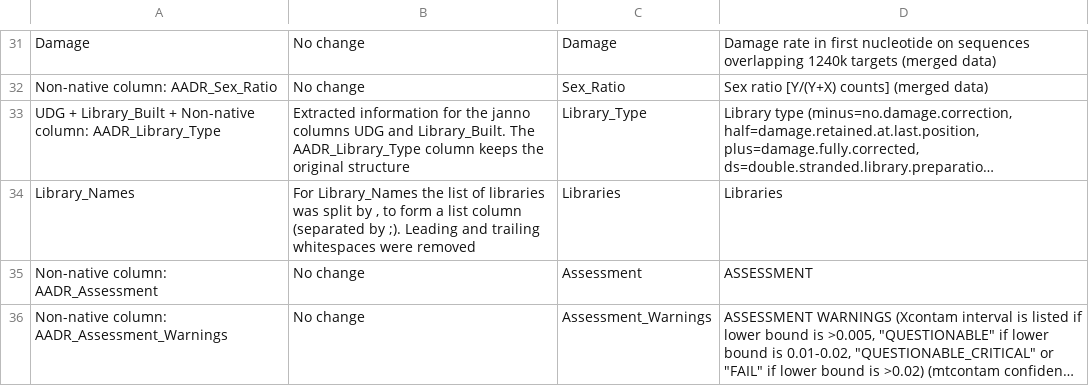
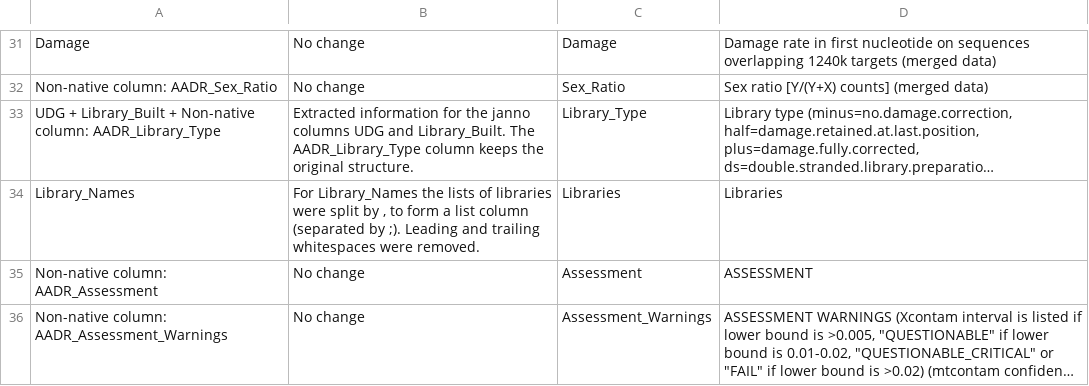
Before and after one commit to poseidon-framework/aadr2poseidon, a CSV file: AADR54.1.p1_to_Poseidon2.7.0/column_mapping.csv, drawn as a sheet; only a part is shown, gaps mark what is left out; long unchanged cells end in …; the diff covers the shown part only; the diff names each change by its address in the sheet, - before the commit and + after, or states it on an @@ line.

```diff
--- a/AADR54.1.p1_to_Poseidon2.7.0/column_mapping.csv
+++ b/AADR54.1.p1_to_Poseidon2.7.0/column_mapping.csv
-B33: …the original structure
+B33: …the original structure.
-B34: …Library_Names the list of libraries was split by , to form a list column (separated by ;). Leading and trailing whitespaces were removed
+B34: …Library_Names the lists of libraries were split by , to form a list column (separated by ;). Leading and trailing whitespaces were removed.
```
Also changed, not shown: 7 edited cells elsewhere in this file, 2 other files.
